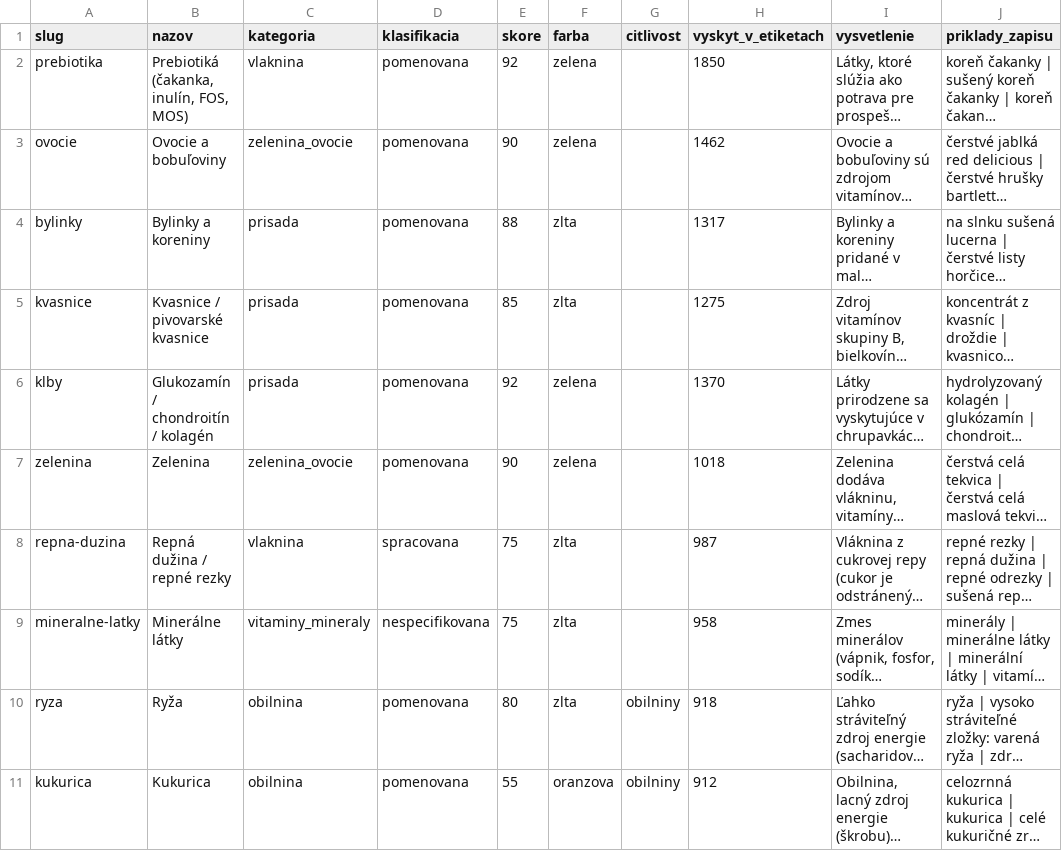
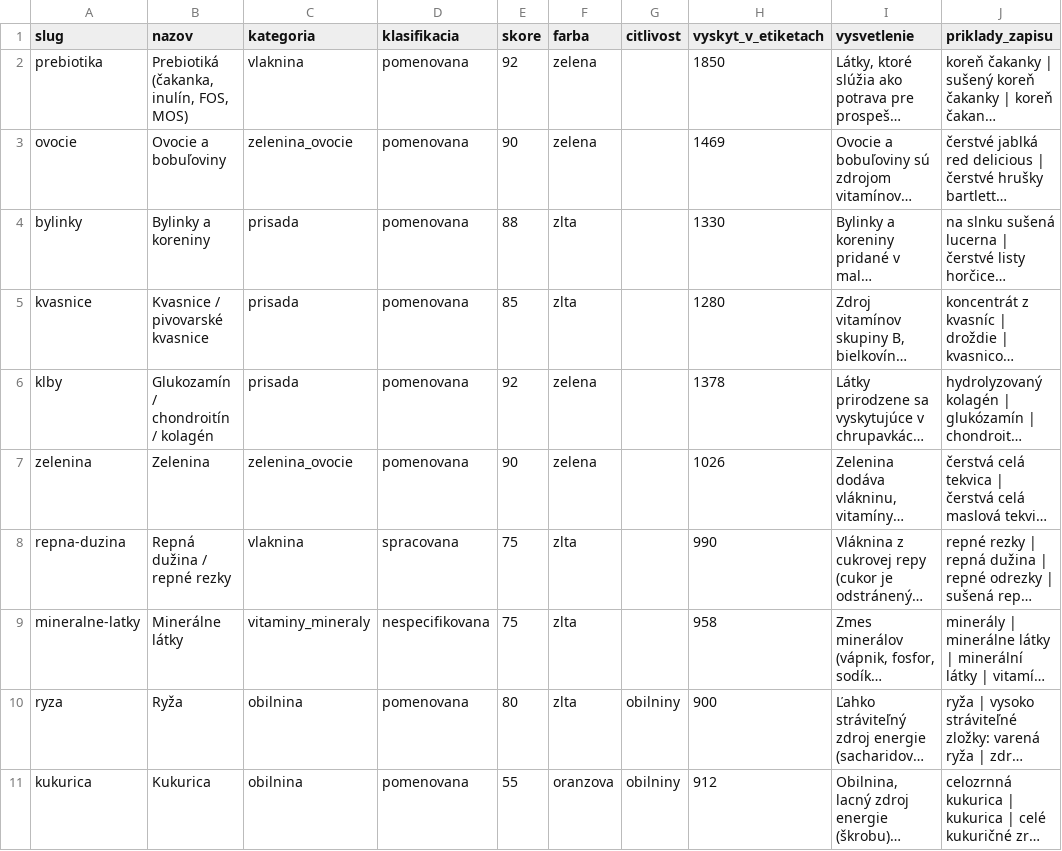
Before and after one commit to hrmongus/porovnavac-granul, a CSV file: supabase/data/zlozky_hodnotenie_v1.csv, drawn as a sheet; only a part is shown; long unchanged cells end in …; the diff covers the shown part only; the diff names each change by its address in the sheet, - before the commit and + after, or states it on an @@ line.

```diff
--- a/supabase/data/zlozky_hodnotenie_v1.csv
+++ b/supabase/data/zlozky_hodnotenie_v1.csv
-H3 (vyskyt_v_etiketach): 1462
+H3 (vyskyt_v_etiketach): 1469
-H4 (vyskyt_v_etiketach): 1317
+H4 (vyskyt_v_etiketach): 1330
-H5 (vyskyt_v_etiketach): 1275
+H5 (vyskyt_v_etiketach): 1280
-H6 (vyskyt_v_etiketach): 1370
+H6 (vyskyt_v_etiketach): 1378
-H7 (vyskyt_v_etiketach): 1018
+H7 (vyskyt_v_etiketach): 1026
-H8 (vyskyt_v_etiketach): 987
+H8 (vyskyt_v_etiketach): 990
-H10 (vyskyt_v_etiketach): 918
+H10 (vyskyt_v_etiketach): 900
```
Also changed, not shown: 2 added rows and 138 edited cells elsewhere in this file, 13 other files.
